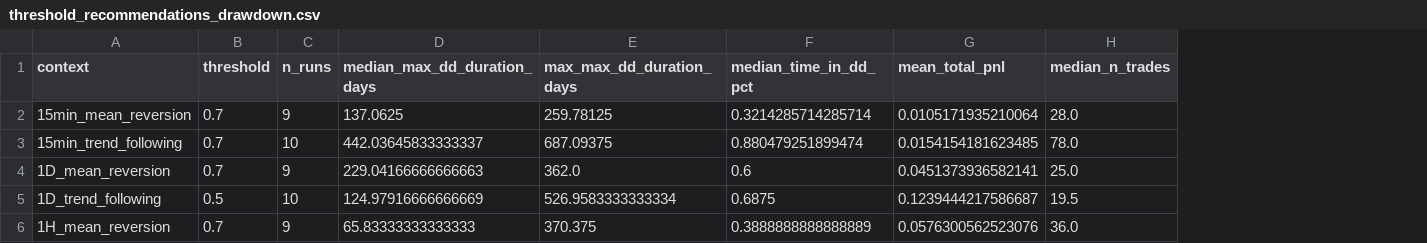
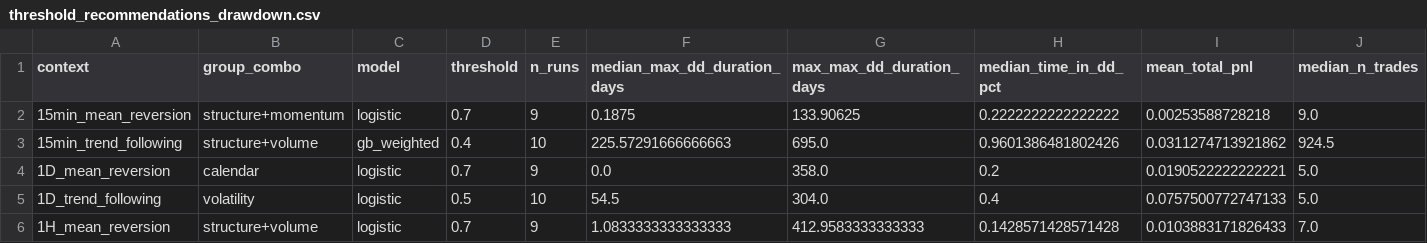
Before and after one commit to jbaird123/trading-platform, a CSV file: analysis/rmm/featureset_trial/selected_combos/threshold_recommendations_drawdown.csv, drawn as a sheet; only a part is shown; addresses are those after the commit; the diff covers the shown part only; the diff names each change by its address in the sheet, - before the commit and + after, or states it on an @@ line.

```diff
--- a/analysis/rmm/featureset_trial/selected_combos/threshold_recommendations_drawdown.csv
+++ b/analysis/rmm/featureset_trial/selected_combos/threshold_recommendations_drawdown.csv
+column B (group_combo), rows 2-6: structure+momentum | structure+volume | calendar | volatility | structure+volume
+column C (model), rows 2-6: logistic | gb_weighted | logistic | logistic | logistic
-F2 (median_max_dd_duration_days): 137.0625
+F2 (median_max_dd_duration_days): 0.1875
-G2 (max_max_dd_duration_days): 259.78125
+G2 (max_max_dd_duration_days): 133.90625
-H2 (median_time_in_dd_pct): 0.3214285714285714
+H2 (median_time_in_dd_pct): 0.2222222222222222
-I2 (mean_total_pnl): 0.0105171935210064
+I2 (mean_total_pnl): 0.00253588728218
-J2 (median_n_trades): 28.0
+J2 (median_n_trades): 9.0
-D3 (threshold): 0.7
+D3 (threshold): 0.4
-F3 (median_max_dd_duration_days): 442.03645833333337
+F3 (median_max_dd_duration_days): 225.57291666666663
-G3 (max_max_dd_duration_days): 687.09375
+G3 (max_max_dd_duration_days): 695.0
-H3 (median_time_in_dd_pct): 0.880479251899474
+H3 (median_time_in_dd_pct): 0.9601386481802426
-I3 (mean_total_pnl): 0.0154154181623485
+I3 (mean_total_pnl): 0.0311274713921862
-J3 (median_n_trades): 78.0
+J3 (median_n_trades): 924.5
-F4 (median_max_dd_duration_days): 229.04166666666663
+F4 (median_max_dd_duration_days): 0.0
-G4 (max_max_dd_duration_days): 362.0
+G4 (max_max_dd_duration_days): 358.0
-H4 (median_time_in_dd_pct): 0.6
+H4 (median_time_in_dd_pct): 0.2
-I4 (mean_total_pnl): 0.0451373936582141
+I4 (mean_total_pnl): 0.0190522222222221
-J4 (median_n_trades): 25.0
+J4 (median_n_trades): 5.0
-F5 (median_max_dd_duration_days): 124.97916666666669
+F5 (median_max_dd_duration_days): 54.5
-G5 (max_max_dd_duration_days): 526.9583333333334
+G5 (max_max_dd_duration_days): 304.0
-H5 (median_time_in_dd_pct): 0.6875
+H5 (median_time_in_dd_pct): 0.4
-I5 (mean_total_pnl): 0.1239444217586687
+I5 (mean_total_pnl): 0.0757500772747133
-J5 (median_n_trades): 19.5
+J5 (median_n_trades): 5.0
-F6 (median_max_dd_duration_days): 65.83333333333333
+F6 (median_max_dd_duration_days): 1.0833333333333333
-G6 (max_max_dd_duration_days): 370.375
+G6 (max_max_dd_duration_days): 412.9583333333333
-H6 (median_time_in_dd_pct): 0.3888888888888889
+H6 (median_time_in_dd_pct): 0.1428571428571428
-I6 (mean_total_pnl): 0.0576300562523076
+I6 (mean_total_pnl): 0.0103883171826433
-J6 (median_n_trades): 36.0
+J6 (median_n_trades): 7.0
```
Also changed, not shown: 27 edited cells elsewhere in this file, 19 other files.
